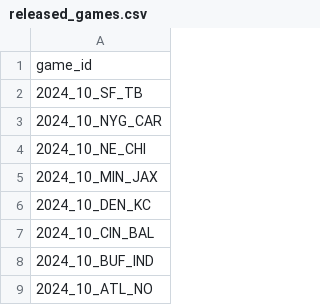
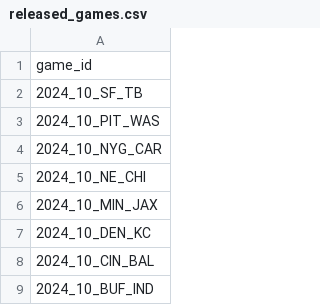
Before and after one commit to nflverse/nflverse-pbp-internal, a CSV file: released_games.csv, drawn as a sheet; only a part is shown; the shorter side is filled out with more unchanged rows; the diff names each change by its address in the sheet, - before the commit and + after, or states it on an @@ line.

```diff
--- a/released_games.csv
+++ b/released_games.csv
+row 3: 2024_10_PIT_WAS
```
